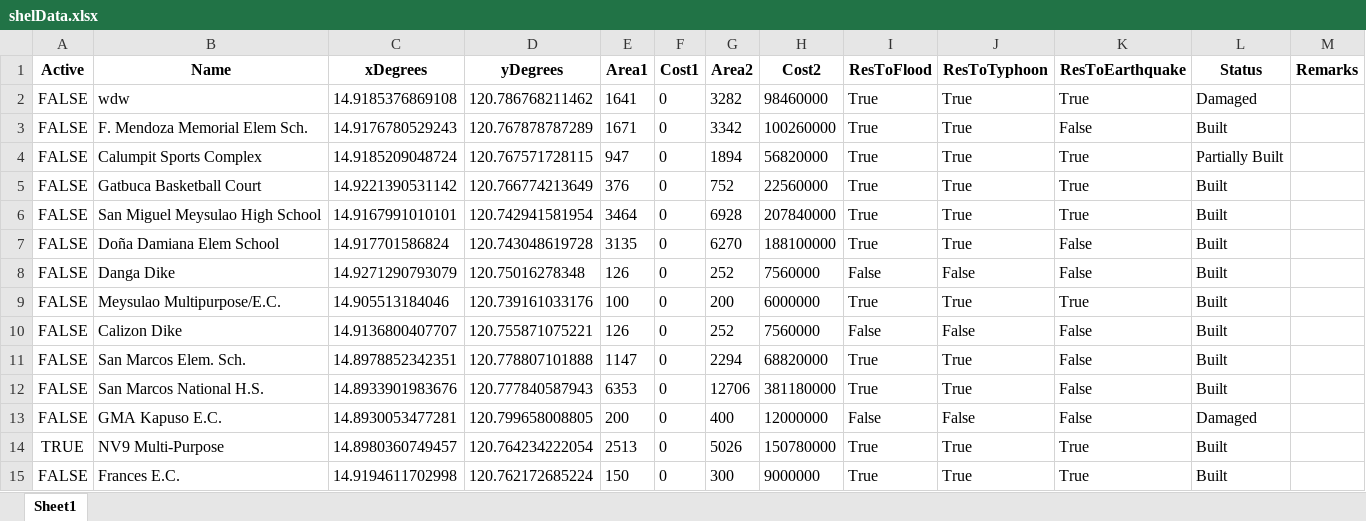
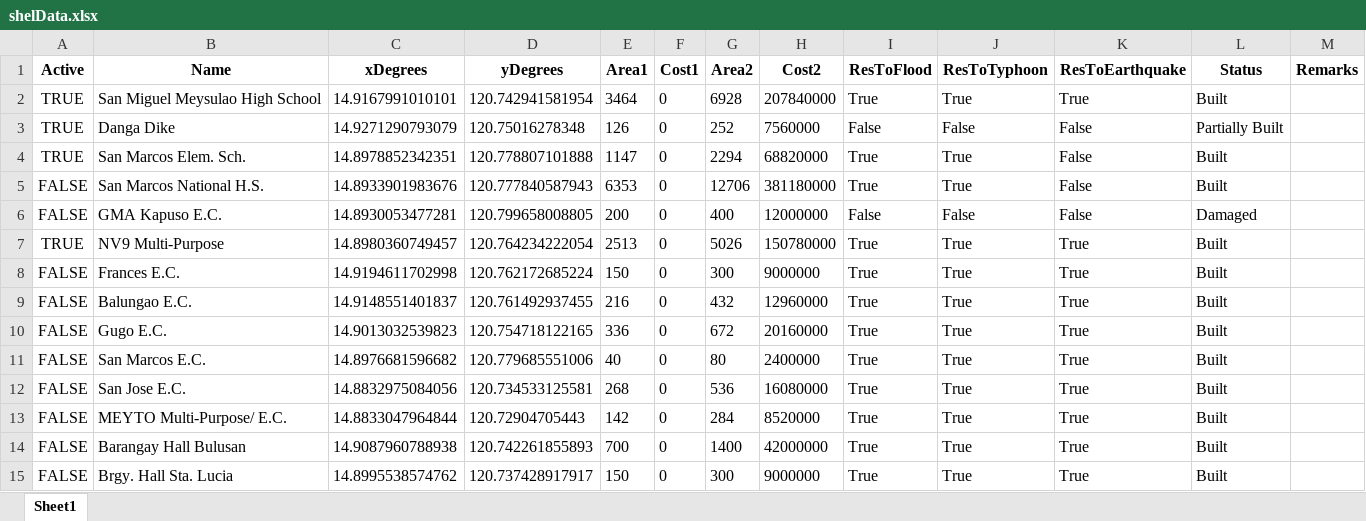
Before and after one commit to Lucianono/ShelterAlloc_Thesis, an Excel workbook: ProgramSrc/shelData.xlsx, sheet Sheet1, drawn as a sheet; only a part is shown; the shorter side is filled out with more unchanged rows; values as stored, in another font and other column widths than the file's, no borders; removed rows and columns are numbered as before the commit, all else as after; the diff names each change by its address in the sheet, - before the commit and + after, or states it on an @@ line.

```diff
--- a/ProgramSrc/shelData.xlsx (sheet Sheet1)
+++ b/ProgramSrc/shelData.xlsx (sheet Sheet1)
-row 2: FALSE | wdw | 14.9185376869108 | 120.786768211462 | 1641 | 0 | 3282 | 98460000 | True | True | True | Damaged
-row 3: FALSE | F. Mendoza Memorial Elem Sch. | 14.9176780529243 | 120.767878787289 | 1671 | 0 | 3342 | 100260000 | True | True | False | Built
-row 4: FALSE | Calumpit Sports Complex | 14.9185209048724 | 120.767571728115 | 947 | 0 | 1894 | 56820000 | True | True | True | Partially Built
-row 5: FALSE | Gatbuca Basketball Court | 14.9221390531142 | 120.766774213649 | 376 | 0 | 752 | 22560000 | True | True | True | Built
-A2 (Active): FALSE
+A2 (Active): TRUE
-row 7: FALSE | Doña Damiana Elem School | 14.917701586824 | 120.743048619728 | 3135 | 0 | 6270 | 188100000 | True | True | False | Built
-A3 (Active): FALSE
+A3 (Active): TRUE
-L3 (Status): Built
+L3 (Status): Partially Built
-row 9: FALSE | Meysulao Multipurpose/E.C. | 14.905513184046 | 120.739161033176 | 100 | 0 | 200 | 6000000 | True | True | True | Built
-row 10: FALSE | Calizon Dike | 14.9136800407707 | 120.755871075221 | 126 | 0 | 252 | 7560000 | False | False | False | Built
-A4 (Active): FALSE
+A4 (Active): TRUE
```
Also changed, not shown: 3 other files.
